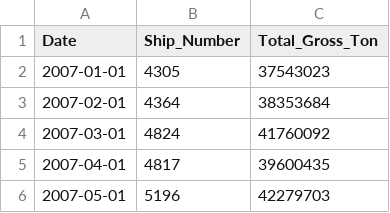
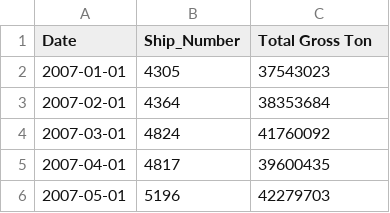
Before and after one commit to Ulkuozturk/MaritimeVis, a CSV file: Data/Ship Passage With Gross Ton.csv (was Ship Passage With Gross Ton.csv), drawn as a sheet; only a part is shown.

```diff
--- a/Ship Passage With Gross Ton.csv
+++ b/Data/Ship Passage With Gross Ton.csv
@@ -1,2 +1,2 @@
-Date,Ship_Number,Total_Gross_Ton
+Date,Ship_Number,Total Gross Ton
 2007-01-01,4305,37543023
```
Also changed, not shown: 15 other files.
